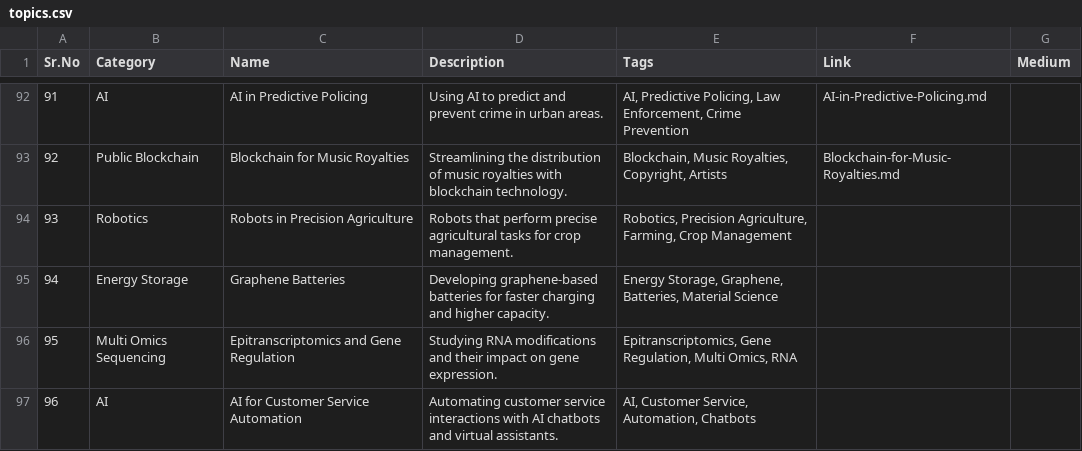
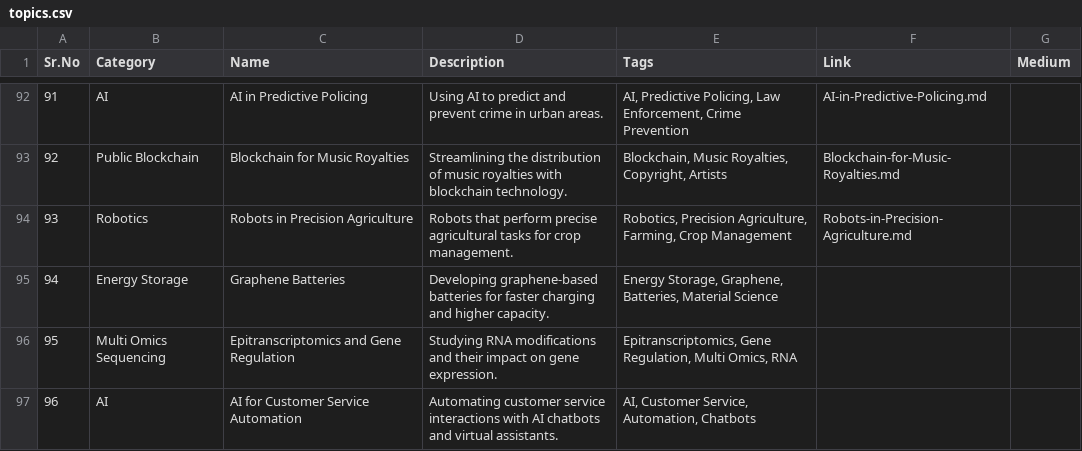
Before and after one commit to Kanakjr/100-days-of-AI-Writing, a CSV file: topics.csv, drawn as a sheet; only a part is shown, gaps mark what is left out.

Commit message:
Added Robots in Precision Agriculture article

```diff
--- a/topics.csv
+++ b/topics.csv
@@ -93,3 +93,3 @@ Sr.No,Category,Name,Description,Tags,Link,Medium
 92,Public Blockchain,Blockchain for Music Royalties,Streamlining the distribution of music royalties with blockchain technology.,"Blockchain, Music Royalties, Copyright, Artists",Blockchain-for-Music-Royalties.md,
-93,Robotics,Robots in Precision Agriculture,Robots that perform precise agricultural tasks for crop management.,"Robotics, Precision Agriculture, Farming, Crop Management",,
+93,Robotics,Robots in Precision Agriculture,Robots that perform precise agricultural tasks for crop management.,"Robotics, Precision Agriculture, Farming, Crop Management",Robots-in-Precision-Agriculture.md,
 94,Energy Storage,Graphene Batteries,Developing graphene-based batteries for faster charging and higher capacity.,"Energy Storage, Graphene, Batteries, Material Science",,
```
Also changed, not shown: 4 other files.
